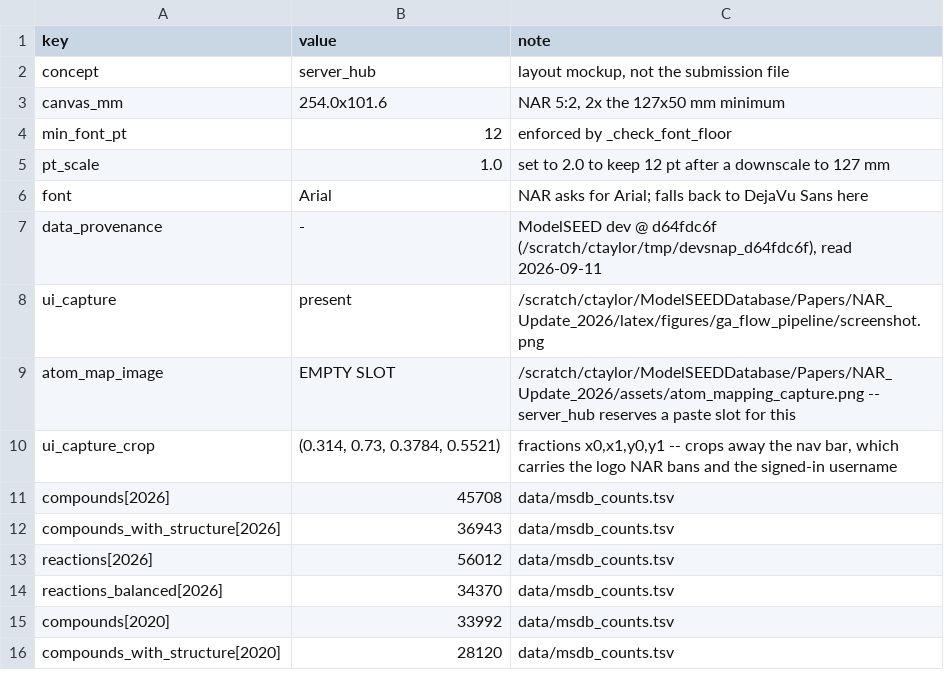
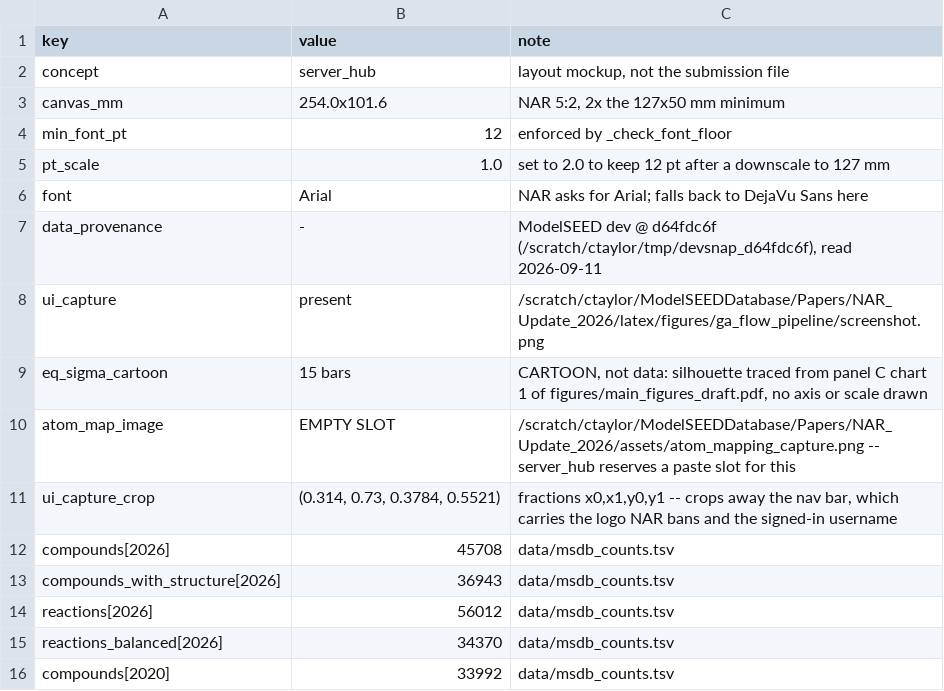
Before and after one commit to Cooper-Taylor/ModelSEEDDatabase, a TSV file: Papers/NAR_Update_2026/latex/figures/ga_server_hub/_stats.tsv, drawn as a sheet; only a part is shown; the shorter side is filled out with more unchanged rows.

```diff
--- a/Papers/NAR_Update_2026/latex/figures/ga_server_hub/_stats.tsv
+++ b/Papers/NAR_Update_2026/latex/figures/ga_server_hub/_stats.tsv
@@ -8,2 +8,3 @@ data_provenance	-	ModelSEED dev @ d64fdc6f (/scratch/ctaylor/tmp/devsnap_d64fdc6
 ui_capture	present	/scratch/ctaylor/ModelSEEDDatabase/Papers/NAR_Update_2026/latex/figures/ga_flow_pipeline/screenshot.png
+eq_sigma_cartoon	15 bars	CARTOON, not data: silhouette traced from panel C chart 1 of figures/main_figures_draft.pdf, no axis or scale drawn
 atom_map_image	EMPTY SLOT	/scratch/ctaylor/ModelSEEDDatabase/Papers/NAR_Update_2026/assets/atom_mapping_capture.png -- server_hub reserves a paste slot for this
```
Also changed, not shown: 5 other files.
